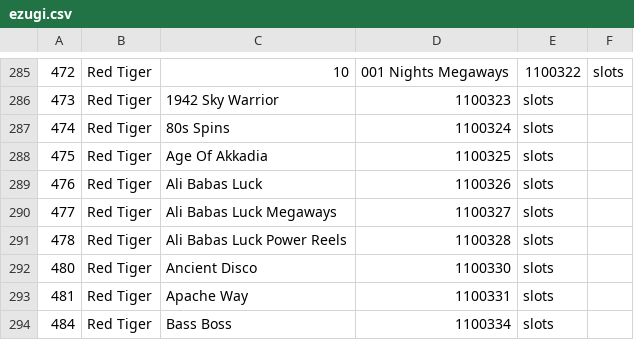
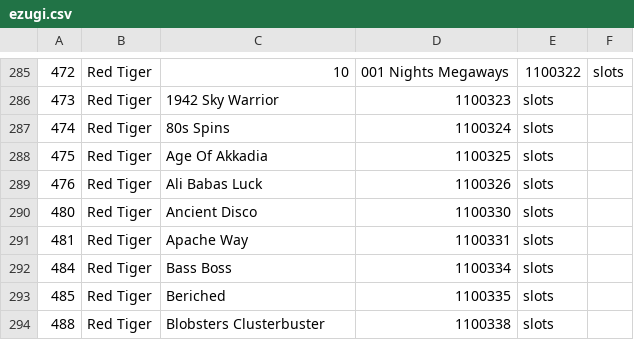
Before and after one commit to tecnodata2015/slots, a CSV file: ezugi.csv, drawn as a sheet; only a part is shown, gaps mark what is left out; the shorter side is filled out with more unchanged rows.

Commit message:
se desactiva par de slots red tiger ezugi

```diff
--- a/ezugi.csv
+++ b/ezugi.csv
@@ -289,4 +289,2 @@
 476,Red Tiger,Ali Babas Luck,1100326,slots
-477,Red Tiger,Ali Babas Luck Megaways,1100327,slots
-478,Red Tiger,Ali Babas Luck Power Reels,1100328,slots
 480,Red Tiger,Ancient Disco,1100330,slots
```
